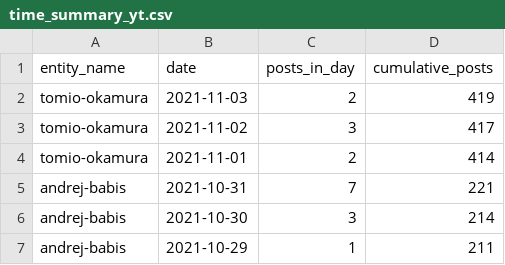
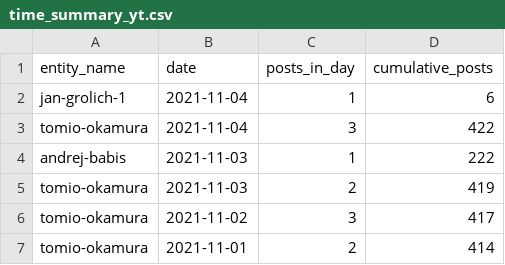
Before and after one commit to opop999/election_monitoring_social_media_communication, a CSV file: data/summary_tables/time_summary_yt.csv, drawn as a sheet; only a part is shown; the shorter side is filled out with more unchanged rows; the diff names each change by its address in the sheet, - before the commit and + after, or states it on an @@ line.

```diff
--- a/data/summary_tables/time_summary_yt.csv
+++ b/data/summary_tables/time_summary_yt.csv
+row 2: jan-grolich-1 | 2021-11-04 | 1 | 6
+row 3: tomio-okamura | 2021-11-04 | 3 | 422
+row 4: andrej-babis | 2021-11-03 | 1 | 222
```
Also changed, not shown: data/summary_tables/time_summary_tw.csv, data/summary_tables/total_summary_tw.csv, 23 other files.
